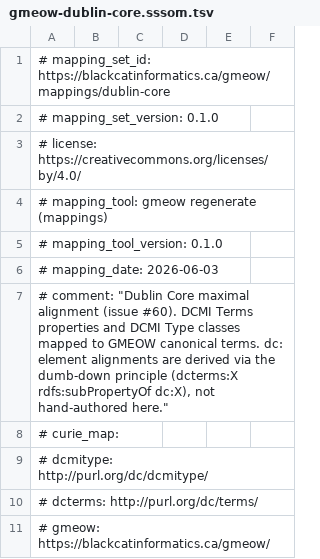
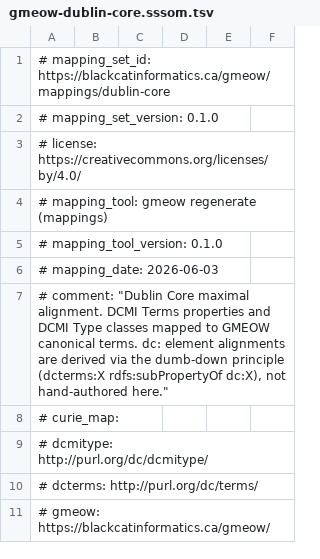
Before and after one commit to Blackcat-Informatics/gmeow-ontology, a TSV file: generated/mappings/gmeow-dublin-core.sssom.tsv, drawn as a sheet; only a part is shown.

```diff
--- a/generated/mappings/gmeow-dublin-core.sssom.tsv
+++ b/generated/mappings/gmeow-dublin-core.sssom.tsv
@@ -6,3 +6,3 @@
 # mapping_date: 2026-06-03
-# comment: "Dublin Core maximal alignment (issue #60). DCMI Terms properties and DCMI Type classes mapped to GMEOW canonical terms. dc: element alignments are derived via the dumb-down principle (dcterms:X rdfs:subPropertyOf dc:X), not hand-authored here."
+# comment: "Dublin Core maximal alignment. DCMI Terms properties and DCMI Type classes mapped to GMEOW canonical terms. dc: element alignments are derived via the dumb-down principle (dcterms:X rdfs:subPropertyOf dc:X), not hand-authored here."
 # curie_map:
```
Also changed, not shown: generated/mappings/gmeow-ai.sssom.tsv, generated/mappings/gmeow-classes.sssom.tsv, 17 other files.
